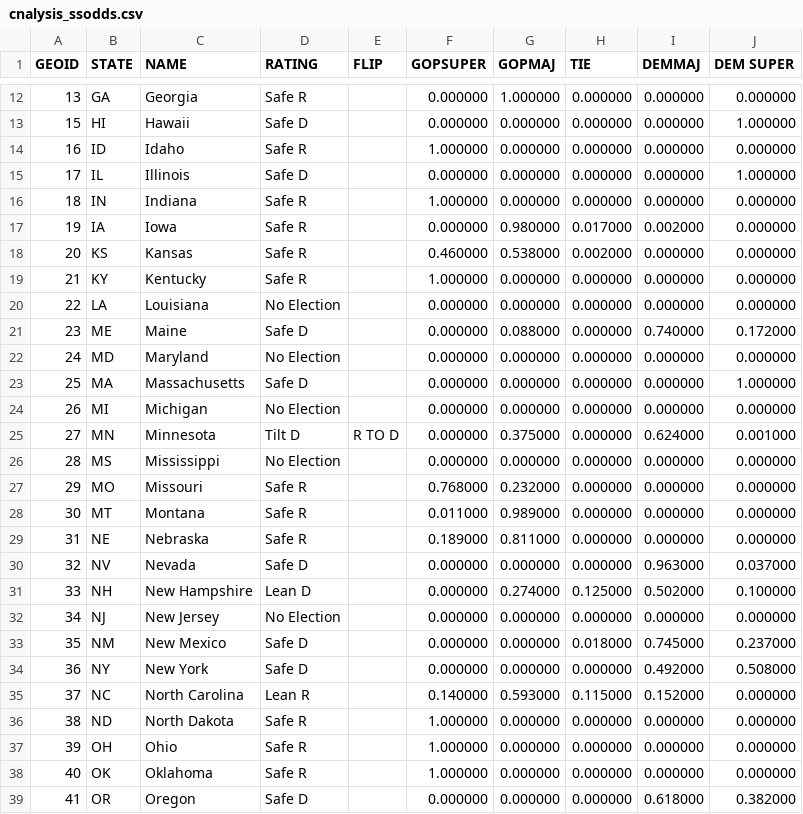
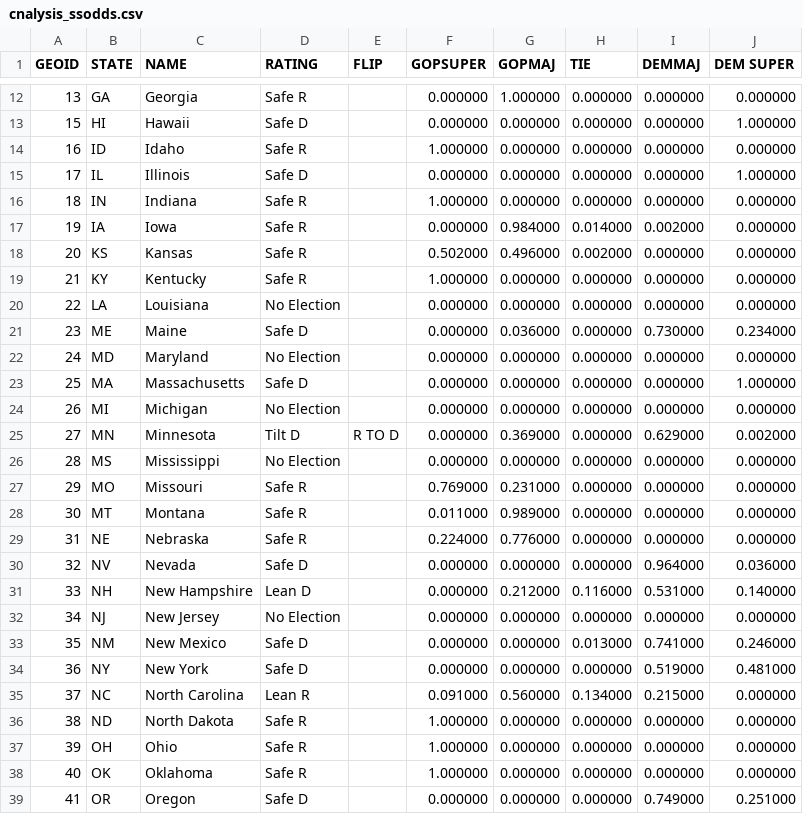
Before and after one commit to psthomas/elections-meta, a CSV file: data/statesenate/cnalysis_ssodds.csv, drawn as a sheet; only a part is shown, gaps mark what is left out; the diff covers the shown part only.

```diff
--- a/data/statesenate/cnalysis_ssodds.csv
+++ b/data/statesenate/cnalysis_ssodds.csv
@@ -16,7 +16,7 @@ GEOID,STATE,NAME,RATING,FLIP,GOPSUPER,GOPMAJ,TIE,DEMMAJ,DEM SUPER
 18,IN,Indiana,Safe R,,1.000000,0.000000,0.000000,0.000000,0.000000
-19,IA,Iowa,Safe R,,0.000000,0.980000,0.017000,0.002000,0.000000
-20,KS,Kansas,Safe R,,0.460000,0.538000,0.002000,0.000000,0.000000
+19,IA,Iowa,Safe R,,0.000000,0.984000,0.014000,0.002000,0.000000
+20,KS,Kansas,Safe R,,0.502000,0.496000,0.002000,0.000000,0.000000
 21,KY,Kentucky,Safe R,,1.000000,0.000000,0.000000,0.000000,0.000000
 22,LA,Louisiana,No Election,,0.000000,0.000000,0.000000,0.000000,0.000000
-23,ME,Maine,Safe D,,0.000000,0.088000,0.000000,0.740000,0.172000
+23,ME,Maine,Safe D,,0.000000,0.036000,0.000000,0.730000,0.234000
 24,MD,Maryland,No Election,,0.000000,0.000000,0.000000,0.000000,0.000000
@@ -24,13 +24,13 @@ GEOID,STATE,NAME,RATING,FLIP,GOPSUPER,GOPMAJ,TIE,DEMMAJ,DEM SUPER
 26,MI,Michigan,No Election,,0.000000,0.000000,0.000000,0.000000,0.000000
-27,MN,Minnesota,Tilt D,R TO D,0.000000,0.375000,0.000000,0.624000,0.001000
+27,MN,Minnesota,Tilt D,R TO D,0.000000,0.369000,0.000000,0.629000,0.002000
 28,MS,Mississippi,No Election,,0.000000,0.000000,0.000000,0.000000,0.000000
-29,MO,Missouri,Safe R,,0.768000,0.232000,0.000000,0.000000,0.000000
+29,MO,Missouri,Safe R,,0.769000,0.231000,0.000000,0.000000,0.000000
 30,MT,Montana,Safe R,,0.011000,0.989000,0.000000,0.000000,0.000000
-31,NE,Nebraska,Safe R,,0.189000,0.811000,0.000000,0.000000,0.000000
-32,NV,Nevada,Safe D,,0.000000,0.000000,0.000000,0.963000,0.037000
-33,NH,New Hampshire,Lean D,,0.000000,0.274000,0.125000,0.502000,0.100000
+31,NE,Nebraska,Safe R,,0.224000,0.776000,0.000000,0.000000,0.000000
+32,NV,Nevada,Safe D,,0.000000,0.000000,0.000000,0.964000,0.036000
+33,NH,New Hampshire,Lean D,,0.000000,0.212000,0.116000,0.531000,0.140000
 34,NJ,New Jersey,No Election,,0.000000,0.000000,0.000000,0.000000,0.000000
-35,NM,New Mexico,Safe D,,0.000000,0.000000,0.018000,0.745000,0.237000
-36,NY,New York,Safe D,,0.000000,0.000000,0.000000,0.492000,0.508000
-37,NC,North Carolina,Lean R,,0.140000,0.593000,0.115000,0.152000,0.000000
+35,NM,New Mexico,Safe D,,0.000000,0.000000,0.013000,0.741000,0.246000
+36,NY,New York,Safe D,,0.000000,0.000000,0.000000,0.519000,0.481000
+37,NC,North Carolina,Lean R,,0.091000,0.560000,0.134000,0.215000,0.000000
 38,ND,North Dakota,Safe R,,1.000000,0.000000,0.000000,0.000000,0.000000
@@ -38,2 +38,2 @@ GEOID,STATE,NAME,RATING,FLIP,GOPSUPER,GOPMAJ,TIE,DEMMAJ,DEM SUPER
 40,OK,Oklahoma,Safe R,,1.000000,0.000000,0.000000,0.000000,0.000000
-41,OR,Oregon,Safe D,,0.000000,0.000000,0.000000,0.618000,0.382000
+41,OR,Oregon,Safe D,,0.000000,0.000000,0.000000,0.749000,0.251000
```
Also changed, not shown: 22 edited cells elsewhere in this file, data/output/seat_realized_power.csv, data/output/statescore-matrix.csv, 15 other files.
